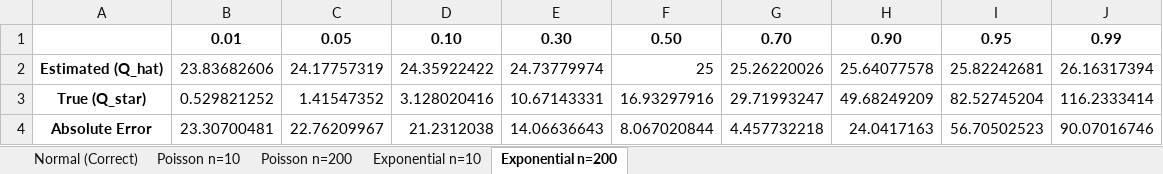
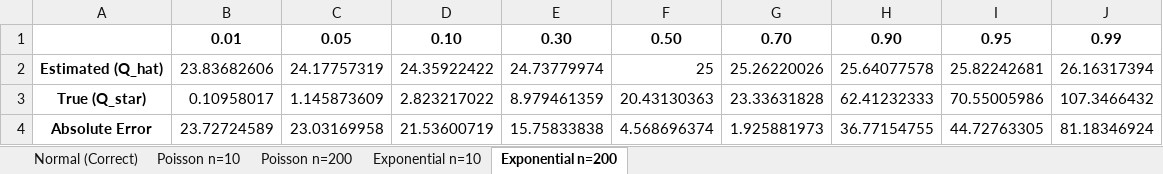
Before and after one commit to michaaaaaal/acsk2025-pigame-group8, an Excel workbook: report/figures/task4/task4_tables.xlsx, sheet Exponential n=200, drawn as a sheet; values as stored, in another font and other column widths than the file's, no borders; the diff names each change by its address in the sheet, - before the commit and + after, or states it on an @@ line.

```diff
--- a/report/figures/task4/task4_tables.xlsx (sheet Exponential n=200)
+++ b/report/figures/task4/task4_tables.xlsx (sheet Exponential n=200)
-B3: 0.529821252
+B3: 0.10958017
-C3: 1.41547352
+C3: 1.145873609
-D3: 3.128020416
+D3: 2.823217022
-E3: 10.67143331
+E3: 8.979461359
-F3: 16.93297916
+F3: 20.43130363
-G3: 29.71993247
+G3: 23.33631828
-H3: 49.68249209
+H3: 62.41232333
-I3: 82.52745204
+I3: 70.55005986
-J3: 116.2333414
+J3: 107.3466432
-B4: 23.30700481
+B4: 23.72724589
-C4: 22.76209967
+C4: 23.03169958
-D4: 21.2312038
+D4: 21.53600719
-E4: 14.06636643
+E4: 15.75833838
-F4: 8.067020844
+F4: 4.568696374
-G4: 4.457732218
+G4: 1.925881973
-H4: 24.0417163
+H4: 36.77154755
-I4: 56.70502523
+I4: 44.72763305
-J4: 90.07016746
+J4: 81.18346924
```
Also changed, not shown: sheet Exponential n=10, sheet Normal (Correct), sheet Poisson n=10, sheet Poisson n=200, 1 other file.
